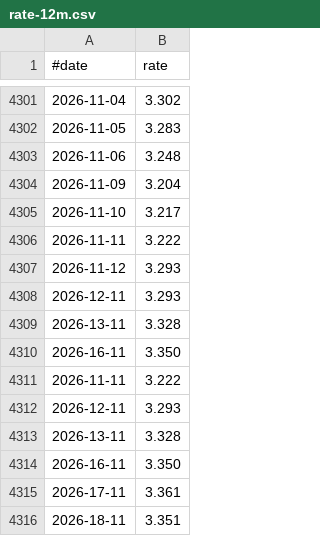
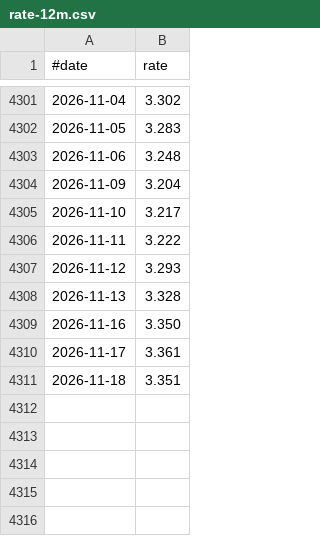
Before and after one commit to jabbors/euribor-rates, a CSV file: rate-12m.csv, drawn as a sheet; only a part is shown, gaps mark what is left out.

Commit message:
chore: fix incorrectly added data

```diff
--- a/rate-12m.csv
+++ b/rate-12m.csv
@@ -4307,10 +4307,5 @@
 2026-11-12,3.293
-2026-12-11,3.293
-2026-13-11,3.328
-2026-16-11,3.350
-2026-11-11,3.222
-2026-12-11,3.293
-2026-13-11,3.328
-2026-16-11,3.350
-2026-17-11,3.361
-2026-18-11,3.351
+2026-11-13,3.328
+2026-11-16,3.350
+2026-11-17,3.361
+2026-11-18,3.351
```
Also changed, not shown: rate-1m.csv, rate-1w.csv, 2 other files.
